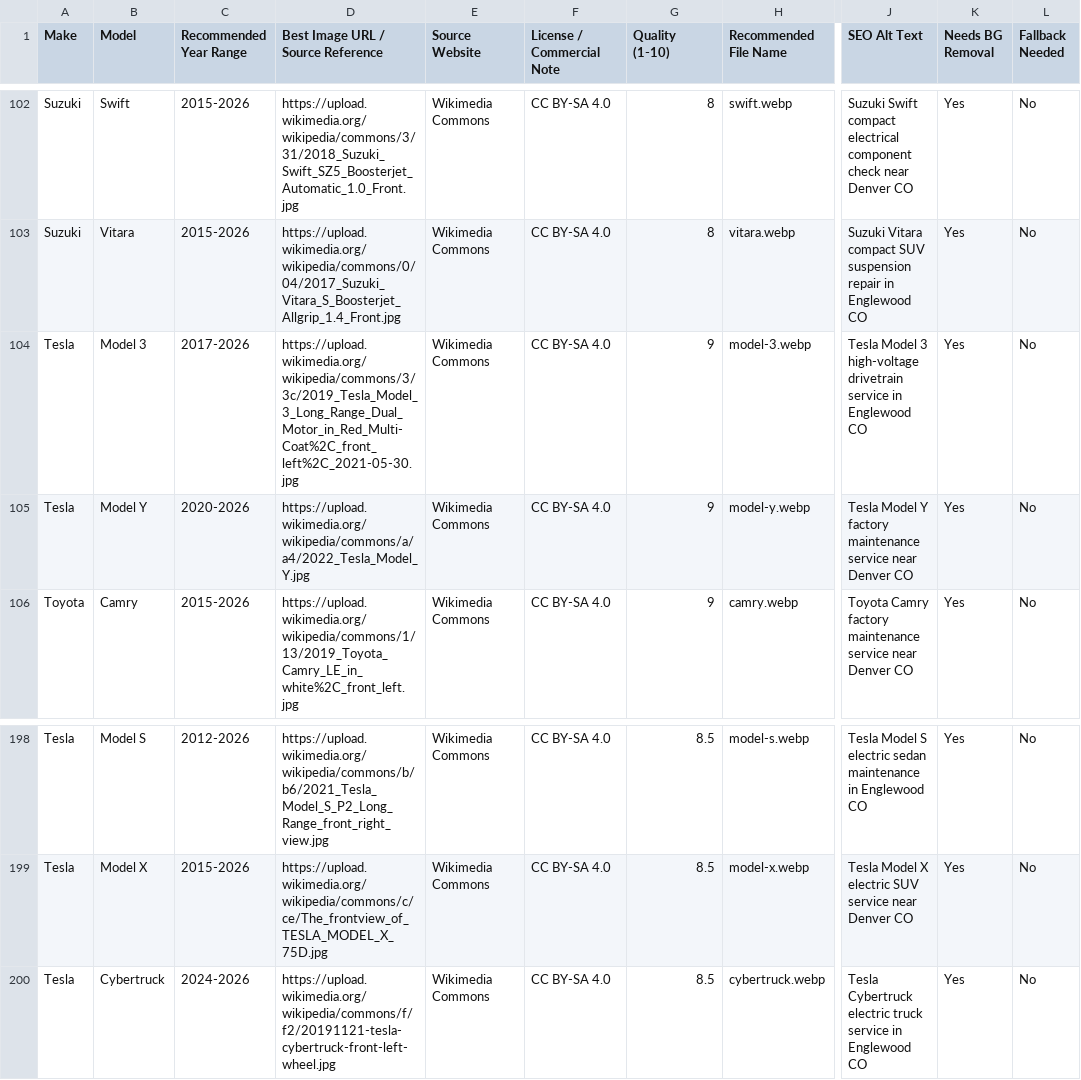
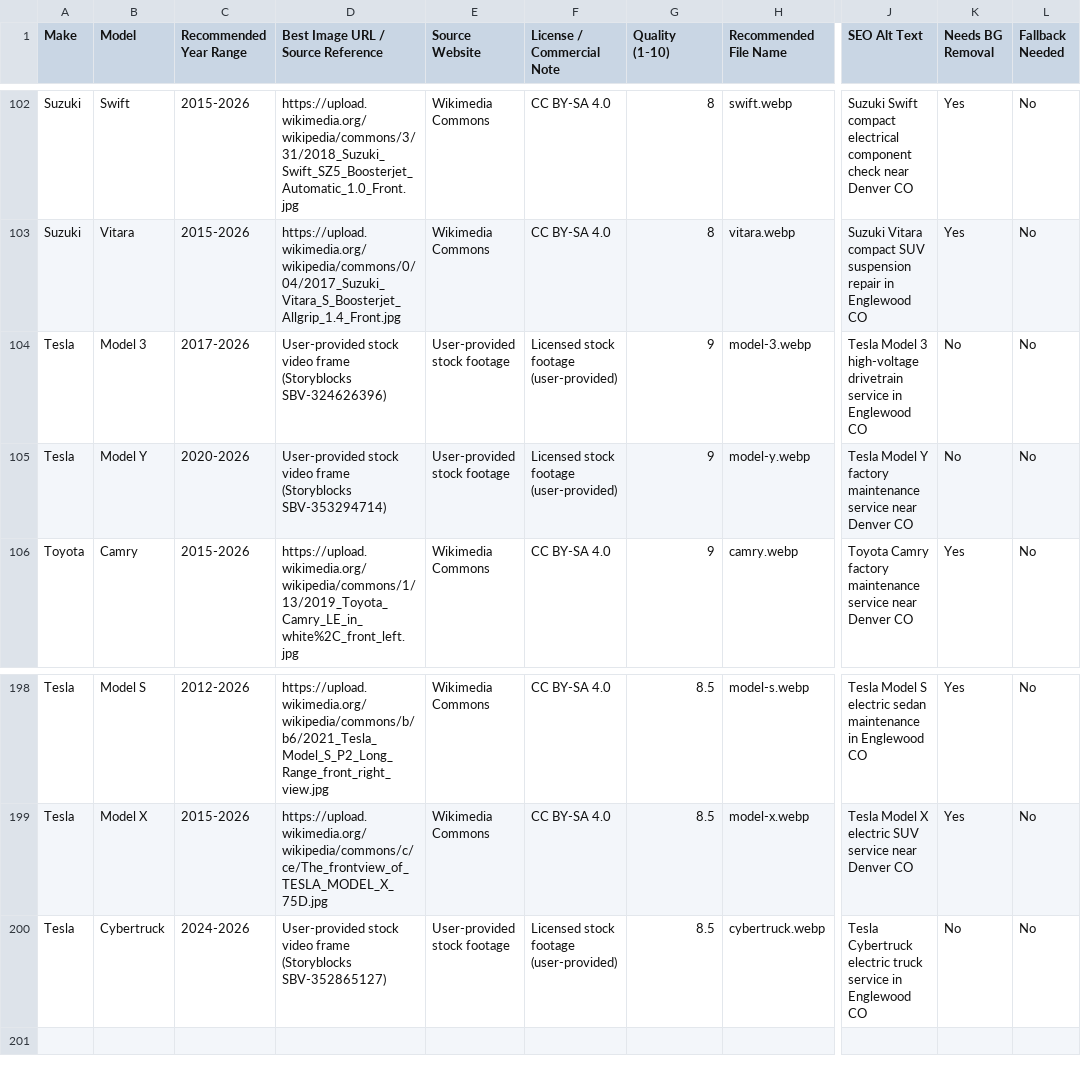
Before and after one commit to DSeeHappy/rkcautomotive, a CSV file: data/vehicle-images.csv, drawn as a sheet; only a part is shown, gaps mark what is left out; the diff names each change by its address in the sheet, - before the commit and + after, or states it on an @@ line.

```diff
--- a/data/vehicle-images.csv
+++ b/data/vehicle-images.csv
-D104: https://upload.wikimedia.org/wikipedia/commons/3/3c/2019_Tesla_Model_3_Long_Range_Dual_Motor_in_Red_Multi-Coat%2C_front_left%2C_2021-05-30.jpg
+D104: User-provided stock video frame (Storyblocks SBV-324626396)
-E104:E105 (Source Website): Wikimedia Commons
+E104:E105 (Source Website): User-provided stock footage
-F104:F105 (License / Commercial Note): CC BY-SA 4.0
+F104:F105 (License / Commercial Note): Licensed stock footage (user-provided)
-K104:K105 (Needs BG Removal): Yes
+K104:K105 (Needs BG Removal): No
-D105: https://upload.wikimedia.org/wikipedia/commons/a/a4/2022_Tesla_Model_Y.jpg
+D105: User-provided stock video frame (Storyblocks SBV-353294714)
-D200: https://upload.wikimedia.org/wikipedia/commons/f/f2/20191121-tesla-cybertruck-front-left-wheel.jpg
+D200: User-provided stock video frame (Storyblocks SBV-352865127)
-E200 (Source Website): Wikimedia Commons
+E200 (Source Website): User-provided stock footage
-F200 (License / Commercial Note): CC BY-SA 4.0
+F200 (License / Commercial Note): Licensed stock footage (user-provided)
-K200 (Needs BG Removal): Yes
+K200 (Needs BG Removal): No
```
Also changed, not shown: 28 other files.
